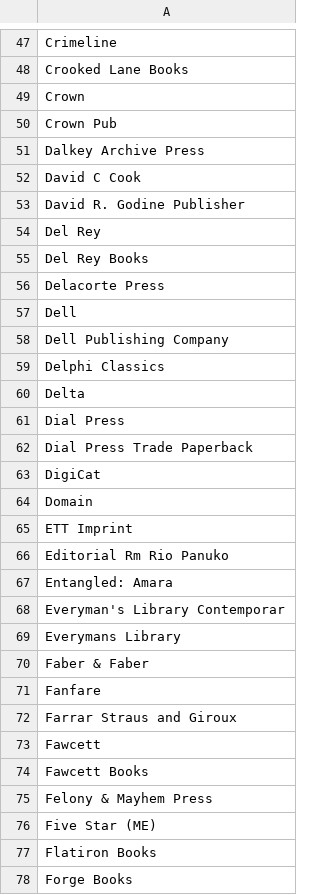
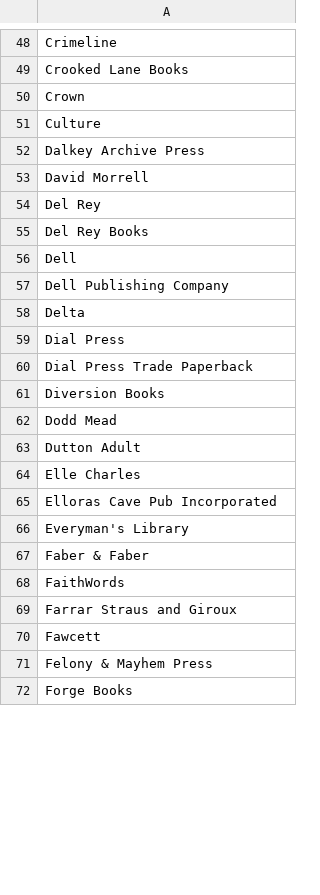
Before and after one commit to karencfisher/fiction-readers, a CSV file: data/publishers.csv, drawn as a sheet; only a part is shown, gaps mark what is left out; the diff covers the shown part only.

```diff
--- a/data/publishers.csv
+++ b/data/publishers.csv
@@ -49,12 +50,9 @@ Crooked Lane Books
 Crown
-Crown Pub
+Culture
 Dalkey Archive Press
-David C Cook
-David R. Godine Publisher
+David Morrell
 Del Rey
 Del Rey Books
-Delacorte Press
 Dell
 Dell Publishing Company
-Delphi Classics
 Delta
@@ -62,17 +60,13 @@ Dial Press
 Dial Press Trade Paperback
-DigiCat
-Domain
-ETT Imprint
-Editorial Rm Rio Panuko
-Entangled: Amara
-Everyman's Library Contemporar
-Everymans Library
+Diversion Books
+Dodd Mead
+Dutton Adult
+Elle Charles
+Elloras Cave Pub Incorporated
+Everyman's Library
 Faber & Faber
-Fanfare
+FaithWords
 Farrar Straus and Giroux
 Fawcett
-Fawcett Books
 Felony & Mayhem Press
-Five Star (ME)
-Flatiron Books
 Forge Books
```
Also changed, not shown: 48 added rows, 28 removed rows and 56 edited cells elsewhere in this file, data/authors.csv, data/genres.csv, 4 other files.
